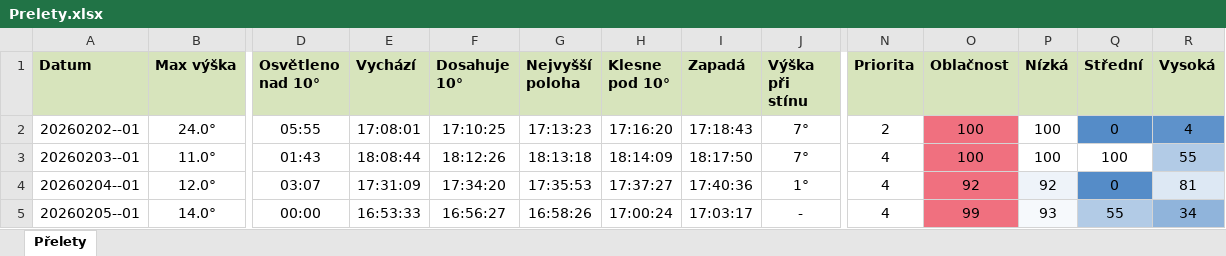
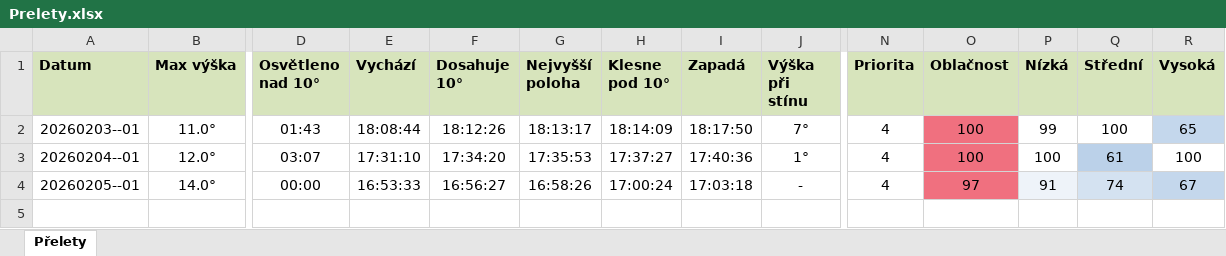
Before and after one commit to LASAR-DoSpace/LASARsat-Transit-Table, an Excel workbook: Prelety.xlsx, sheet Přelety, drawn as a sheet; only a part is shown, gaps mark what is left out; values as stored, in another font and other column widths than the file's, no borders; conditional formats not drawn; removed rows and columns are numbered as before the commit, all else as after; rows hold the shown columns only; the diff names each change by its address in the sheet, - before the commit and + after, or states it on an @@ line.

```diff
--- a/Prelety.xlsx (sheet Přelety)
+++ b/Prelety.xlsx (sheet Přelety)
-row 2: 20260202--01 | 24.0° | 05:55 | 17:08:01 | 17:10:25 | 17:13:23 | 17:16:20 | 17:18:43 | 7° | 2 | 100 | 100 | 0 | 4
-G2 (Nejvyšší poloha): 18:13:18
+G2 (Nejvyšší poloha): 18:13:17
-P2 (Nízká): 100
+P2 (Nízká): 99
-R2 (Vysoká): 55
+R2 (Vysoká): 65
-E3 (Vychází): 17:31:09
+E3 (Vychází): 17:31:10
-O3 (Oblačnost): 92
+O3 (Oblačnost): 100
-P3 (Nízká): 92
+P3 (Nízká): 100
-P3 fill: #EEF3F9
+P3 fill: none
-Q3 (Střední): 0
+Q3 (Střední): 61
-Q3 fill: #558CC8
+Q3 fill: #BBD1E9
-R3 (Vysoká): 81
+R3 (Vysoká): 100
-R3 fill: #DDE8F4
+R3 fill: none
-I4 (Zapadá): 17:03:17
+I4 (Zapadá): 17:03:18
-O4 (Oblačnost): 99
+O4 (Oblačnost): 97
-P4 (Nízká): 93
+P4 (Nízká): 91
-Q4 (Střední): 55
+Q4 (Střední): 74
-Q4 fill: #B2CBE6
+Q4 fill: #D4E2F1
-R4 (Vysoká): 34
+R4 (Vysoká): 67
-R4 fill: #90B4DB
+R4 fill: #C4D7EC
```
